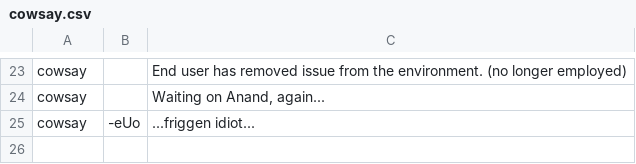
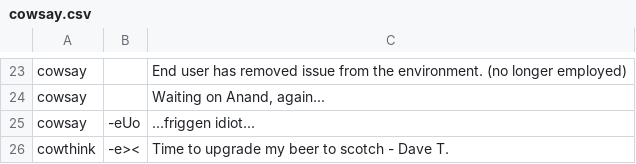
Before and after one commit to unl33t/Home-Scripts, a CSV file: random-scripts/cowsay/cowsay.csv, drawn as a sheet; only a part is shown, gaps mark what is left out; the diff names each change by its address in the sheet, - before the commit and + after, or states it on an @@ line.

Commit message:
modified:   cowsay.csv

```diff
--- a/random-scripts/cowsay/cowsay.csv
+++ b/random-scripts/cowsay/cowsay.csv
+row 26: cowthink | -e>< | Time to upgrade my beer to scotch - Dave T.
```
